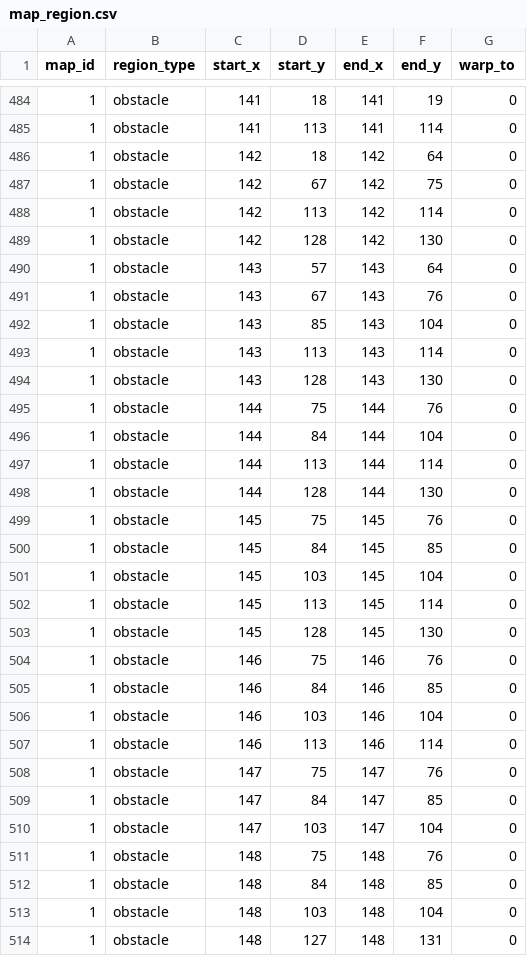
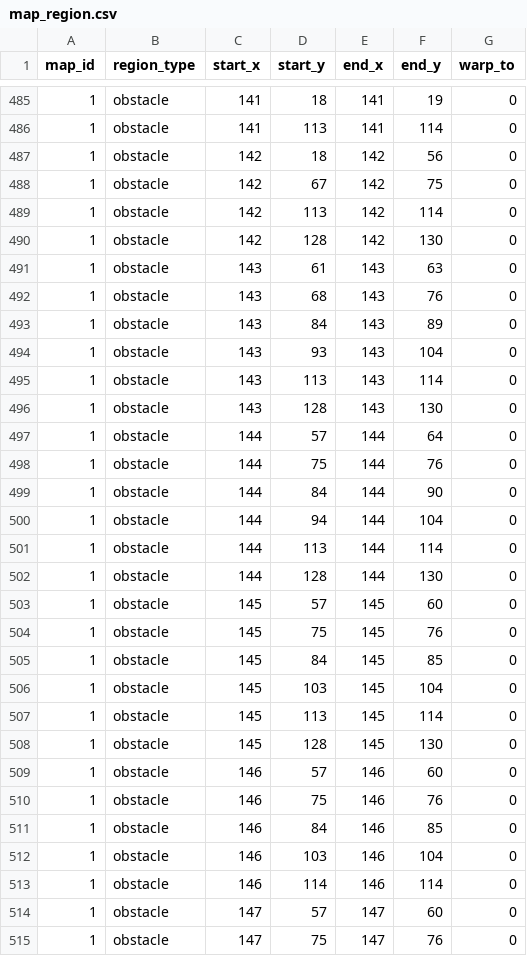
Before and after one commit to yjhan211/orbtail-server, a CSV file: network/Common/csv/map_region.csv, drawn as a sheet; only a part is shown, gaps mark what is left out; the shorter side is filled out with more unchanged rows; the diff covers the shown part only.

Commit message:
#66. 인게임 피벗 정리

```diff
--- a/network/Common/csv/map_region.csv
+++ b/network/Common/csv/map_region.csv
@@ -485,3 +486,3 @@ map_id,region_type,start_x,start_y,end_x,end_y,warp_to
 1,obstacle,141,113,141,114,0
-1,obstacle,142,18,142,64,0
+1,obstacle,142,18,142,56,0
 1,obstacle,142,67,142,75,0
@@ -489,11 +490,15 @@ map_id,region_type,start_x,start_y,end_x,end_y,warp_to
 1,obstacle,142,128,142,130,0
-1,obstacle,143,57,143,64,0
-1,obstacle,143,67,143,76,0
-1,obstacle,143,85,143,104,0
+1,obstacle,143,61,143,63,0
+1,obstacle,143,68,143,76,0
+1,obstacle,143,84,143,89,0
+1,obstacle,143,93,143,104,0
 1,obstacle,143,113,143,114,0
 1,obstacle,143,128,143,130,0
+1,obstacle,144,57,144,64,0
 1,obstacle,144,75,144,76,0
-1,obstacle,144,84,144,104,0
+1,obstacle,144,84,144,90,0
+1,obstacle,144,94,144,104,0
 1,obstacle,144,113,144,114,0
 1,obstacle,144,128,144,130,0
+1,obstacle,145,57,145,60,0
 1,obstacle,145,75,145,76,0
@@ -503,2 +508,3 @@ map_id,region_type,start_x,start_y,end_x,end_y,warp_to
 1,obstacle,145,128,145,130,0
+1,obstacle,146,57,146,60,0
 1,obstacle,146,75,146,76,0
@@ -506,3 +512,4 @@ map_id,region_type,start_x,start_y,end_x,end_y,warp_to
 1,obstacle,146,103,146,104,0
-1,obstacle,146,113,146,114,0
+1,obstacle,146,114,146,114,0
+1,obstacle,147,57,147,60,0
 1,obstacle,147,75,147,76,0
```
Also changed, not shown: 5 added rows, 8 removed rows and 27 edited cells elsewhere in this file.
